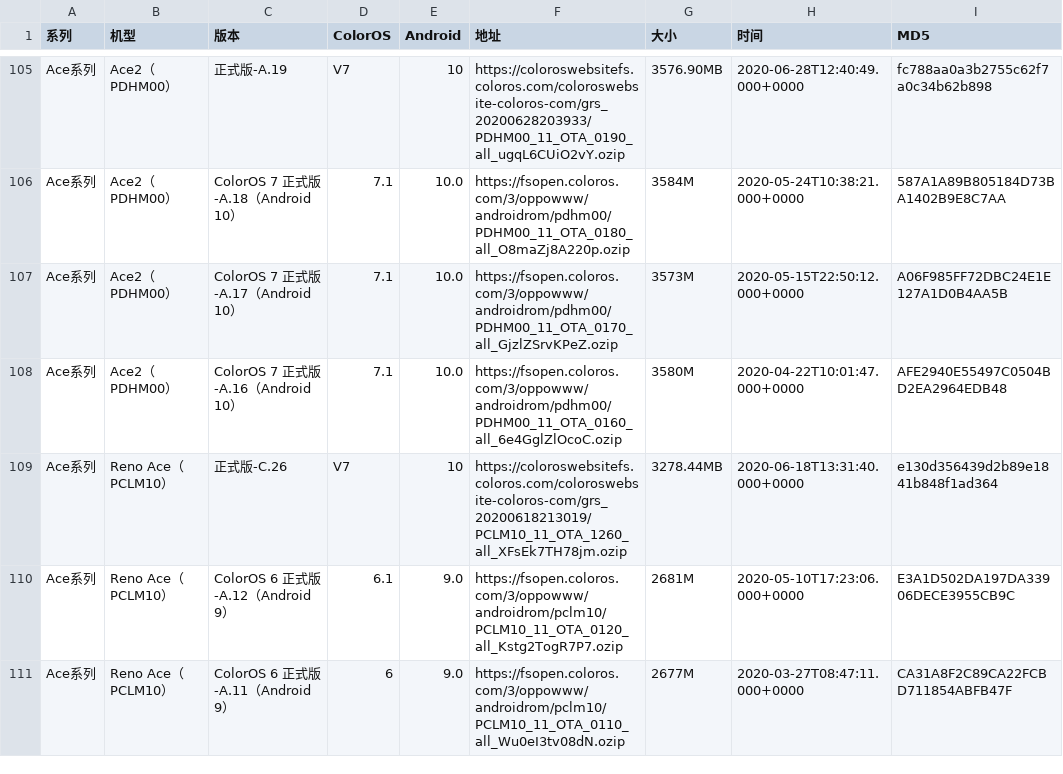
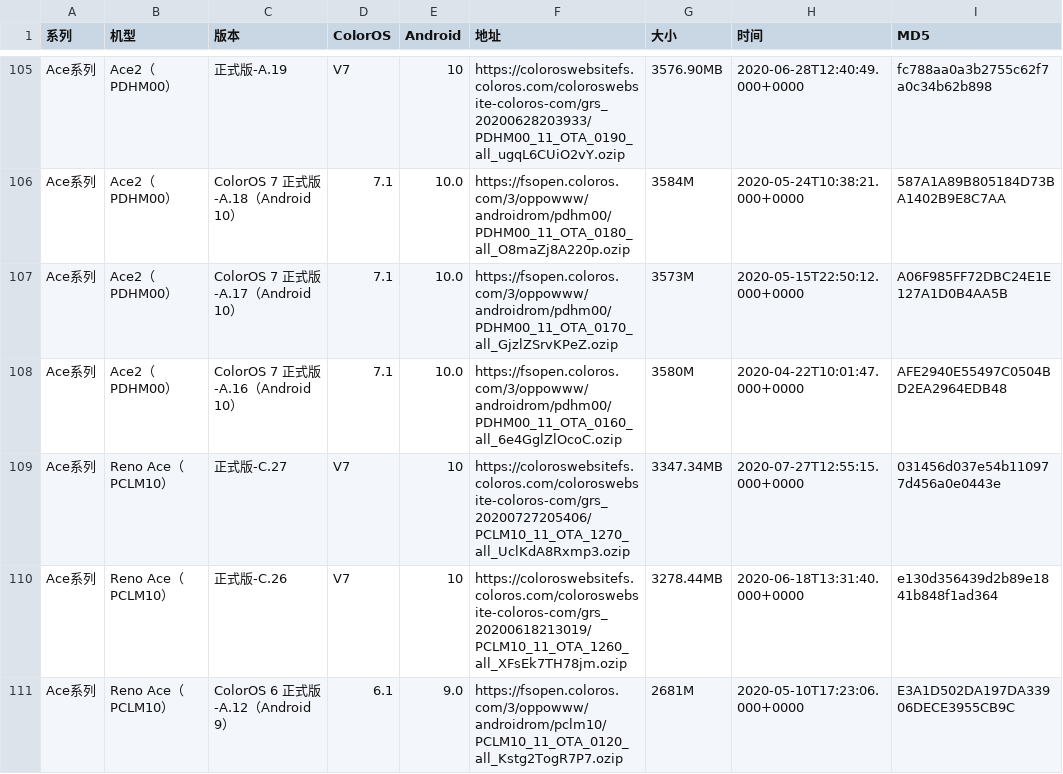
Before and after one commit to wuxianlin/get_android_data, a CSV file: data/oppo_rom.csv, drawn as a sheet; only a part is shown, gaps mark what is left out; the shorter side is filled out with more unchanged rows; the diff covers the shown part only; the diff names each change by its address in the sheet, - before the commit and + after, or states it on an @@ line.

```diff
--- a/data/oppo_rom.csv
+++ b/data/oppo_rom.csv
+row 109: Ace系列 | Reno Ace（PCLM10） | 正式版-C.27 | V7 | 10 | https://coloroswebsitefs.coloros.com/coloroswebsite-coloros-com/grs_20200727205406/PCLM10_11_OTA_1270_all_UclKdA8Rxmp3.ozip | 3347.34MB | 2020-07-27T12:55:15.000+0000 | 031456d037e54b110977d456a0e0443e
```
Also changed, not shown: 2 added rows elsewhere in this file, data/miui_global_rom.csv, data/miui_rom.csv, 1 other file.
